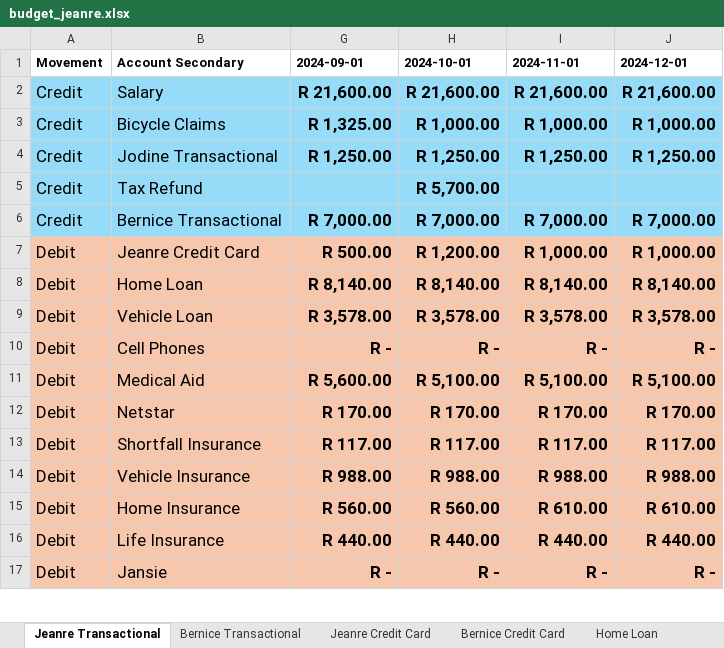
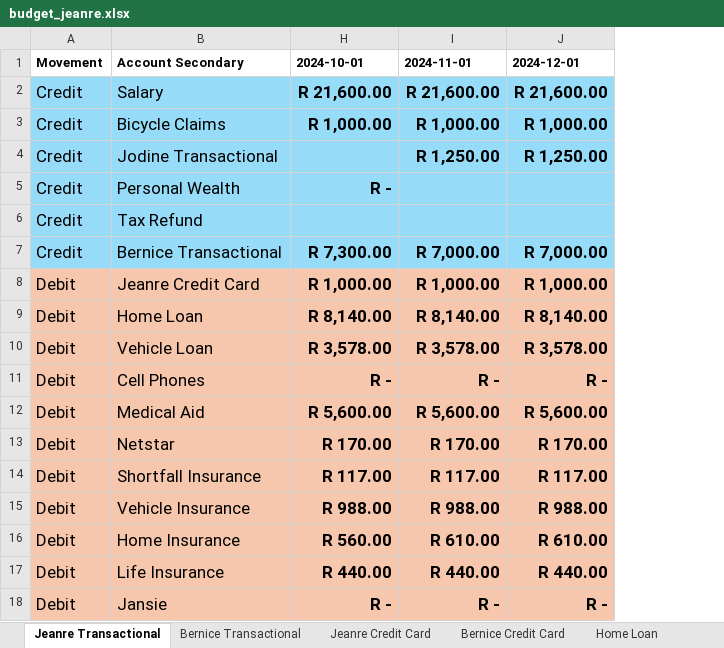
Before and after one commit to BicycleJeanre/ftrack, an Excel workbook: source files/budget_jeanre.xlsx, sheet Jeanre Transactional, drawn as a sheet; only a part is shown; values as stored, in another font and other column widths than the file's, no borders; table styles not drawn; removed rows and columns are numbered as before the commit, all else as after; the diff covers the shown part only; the diff names each change by its address in the sheet, - before the commit and + after, or states it on an @@ line.

Commit message:
updated transactions

```diff
--- a/source files/budget_jeanre.xlsx (sheet Jeanre Transactional)
+++ b/source files/budget_jeanre.xlsx (sheet Jeanre Transactional)
@@ column G (2024-09-01) hidden, rows 2-17: R 21,600.00 | R 1,325.00 | R 1,250.00 |  | R 7,000.00 | R 500.00 | R 8,140.00 | R 3,578.00 | R - | R 5,600.00 | R 170.00 | R 117.00 | R 988.00 | R 560.00 | R 440.00 | R - @@
-H4 (2024-10-01): R 1,250.00
+H4 (2024-10-01): (empty)
+row 5: Credit | Personal Wealth | R -
-H6 (2024-10-01): R 5,700.00
+H6 (2024-10-01): (empty)
-H7 (2024-10-01): R 7,000.00
+H7 (2024-10-01): R 7,300.00
-H8 (2024-10-01): R 1,200.00
+H8 (2024-10-01): R 1,000.00
-H12 (2024-10-01): R 5,100.00
+H12 (2024-10-01): R 5,600.00
-I12 (2024-11-01): R 5,100.00
+I12 (2024-11-01): R 5,600.00
-J12 (2024-12-01): R 5,100.00
+J12 (2024-12-01): R 5,600.00
```
Also changed, not shown: 12 edited cells elsewhere in this sheet, sheet Jodine U, sheet Bernice Transactional, sheet Bernice Credit Card, sheet Jeanre Credit Card, hidden cells, source files/budget_jodine.xlsx, 30 other files.
